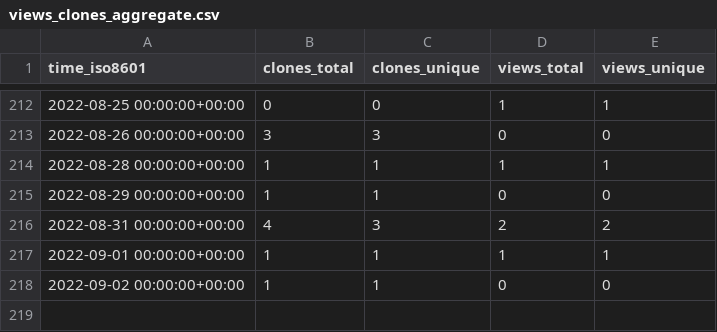
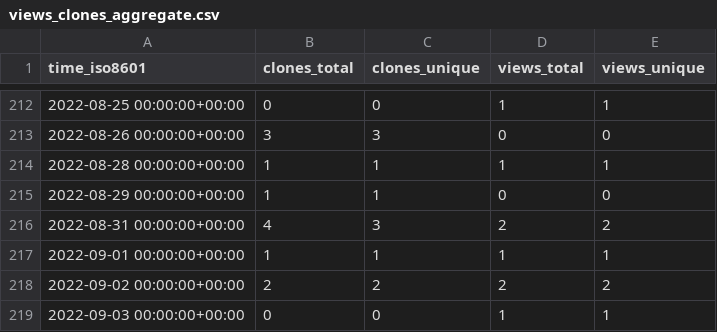
Before and after one commit to evil-shrike/triggerator-stats, a CSV file: google/triggerator/ghrs-data/views_clones_aggregate.csv, drawn as a sheet; only a part is shown, gaps mark what is left out.

```diff
--- a/google/triggerator/ghrs-data/views_clones_aggregate.csv
+++ b/google/triggerator/ghrs-data/views_clones_aggregate.csv
@@ -217,2 +217,3 @@ time_iso8601,clones_total,clones_unique,views_total,views_unique
 2022-09-01 00:00:00+00:00,1,1,1,1
-2022-09-02 00:00:00+00:00,1,1,0,0
+2022-09-02 00:00:00+00:00,2,2,2,2
+2022-09-03 00:00:00+00:00,0,0,1,1
```
Also changed, not shown: 1 other file.
